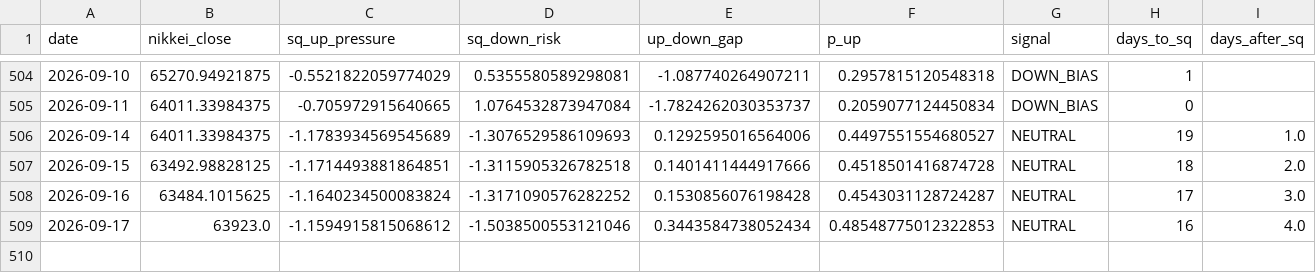
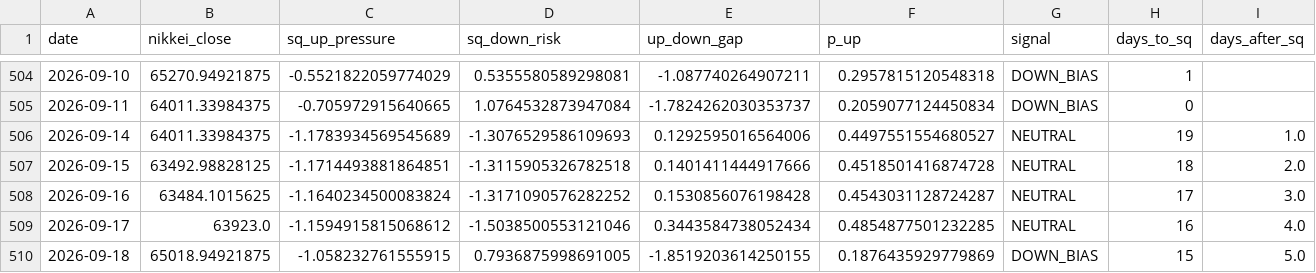
Before and after one commit to you202007/kabu, a CSV file: data/sq_score_history.csv, drawn as a sheet; only a part is shown, gaps mark what is left out; rows hold the shown columns only; the diff names each change by its address in the sheet, - before the commit and + after, or states it on an @@ line.

```diff
--- a/data/sq_score_history.csv
+++ b/data/sq_score_history.csv
-F509 (p_up): 0.48548775012322853
+F509 (p_up): 0.4854877501232285
+row 510: 2026-09-18 | 65018.94921875 | -1.058232761555915 | 0.7936875998691005 | -1.8519203614250155 | 0.1876435929779869 | DOWN_BIAS | 15 | 5.0
```
Also changed, not shown: 1 other file.
